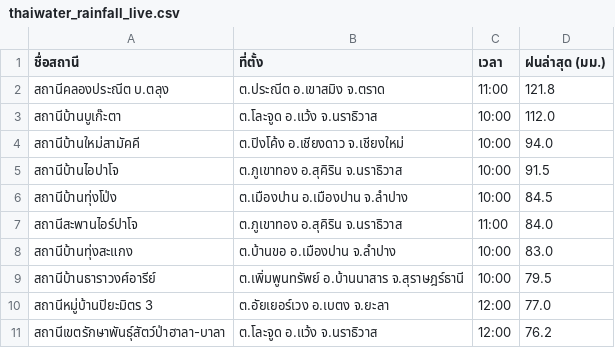
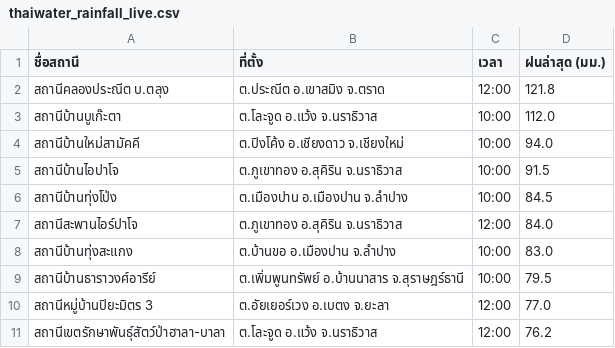
Before and after one commit to chaleeexez/scraper, a CSV file: thaiwater_rainfall_live.csv, drawn as a sheet.

```diff
--- a/thaiwater_rainfall_live.csv
+++ b/thaiwater_rainfall_live.csv
@@ -1,3 +1,3 @@
 ชื่อสถานี,ที่ตั้ง,เวลา,ฝนล่าสุด (มม.)
-สถานีคลองประณีต บ.ตลุง,ต.ประณีต อ.เขาสมิง จ.ตราด,11:00,121.8
+สถานีคลองประณีต บ.ตลุง,ต.ประณีต อ.เขาสมิง จ.ตราด,12:00,121.8
 สถานีบ้านบูเก๊ะตา,ต.โละจูด อ.แว้ง จ.นราธิวาส,10:00,112.0
@@ -6,3 +6,3 @@
 สถานีบ้านทุ่งโป่ง,ต.เมืองปาน อ.เมืองปาน จ.ลำปาง,10:00,84.5
-สถานีสะพานไอร์ปาโจ,ต.ภูเขาทอง อ.สุคิริน จ.นราธิวาส,11:00,84.0
+สถานีสะพานไอร์ปาโจ,ต.ภูเขาทอง อ.สุคิริน จ.นราธิวาส,12:00,84.0
 สถานีบ้านทุ่งสะแกง,ต.บ้านขอ อ.เมืองปาน จ.ลำปาง,10:00,83.0
```
